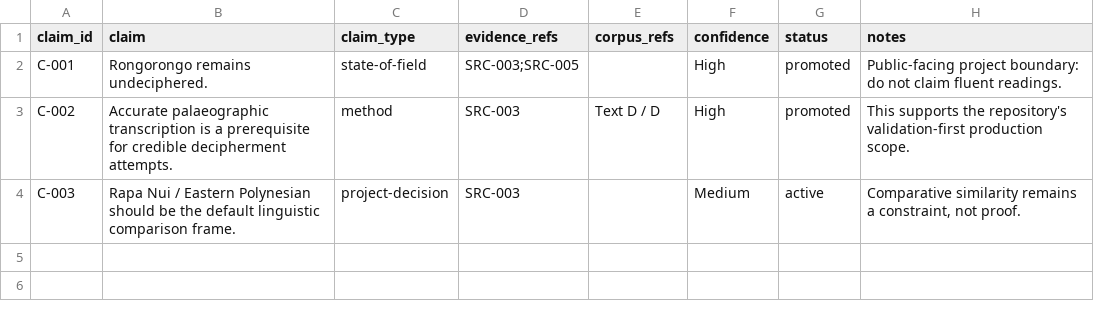
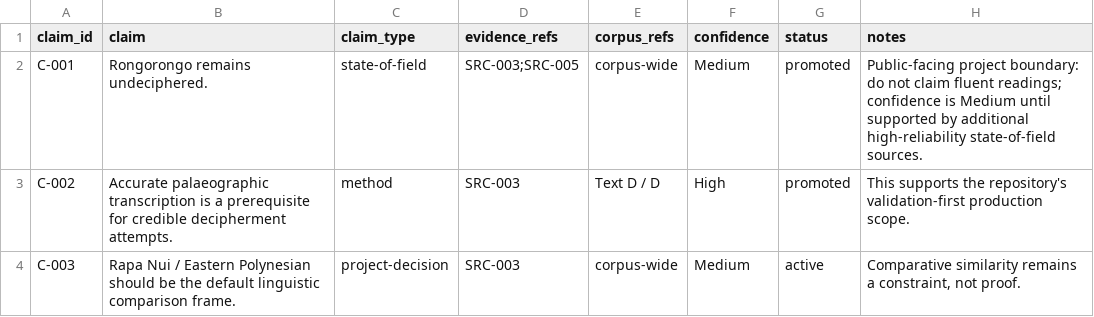
Before and after one commit to malak333/Rongorongo, a CSV file: data/claims.csv, drawn as a sheet.

```diff
--- a/data/claims.csv
+++ b/data/claims.csv
@@ -1,4 +1,4 @@
 claim_id,claim,claim_type,evidence_refs,corpus_refs,confidence,status,notes
-C-001,"Rongorongo remains undeciphered.",state-of-field,"SRC-003;SRC-005","",High,promoted,"Public-facing project boundary: do not claim fluent readings."
+C-001,"Rongorongo remains undeciphered.",state-of-field,"SRC-003;SRC-005",corpus-wide,Medium,promoted,"Public-facing project boundary: do not claim fluent readings; confidence is Medium until supported by additional high-reliability state-of-field sources."
 C-002,"Accurate palaeographic transcription is a prerequisite for credible decipherment attempts.",method,"SRC-003","Text D / D",High,promoted,"This supports the repository's validation-first production scope."
-C-003,"Rapa Nui / Eastern Polynesian should be the default linguistic comparison frame.",project-decision,"SRC-003","",Medium,active,"Comparative similarity remains a constraint, not proof."
+C-003,"Rapa Nui / Eastern Polynesian should be the default linguistic comparison frame.",project-decision,"SRC-003",corpus-wide,Medium,active,"Comparative similarity remains a constraint, not proof."
```
Also changed, not shown: data/corpus-index.csv, data/hypotheses.csv, 17 other files.
